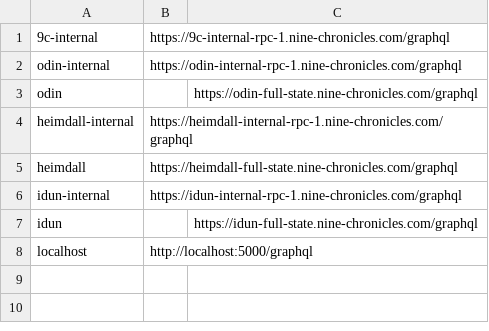
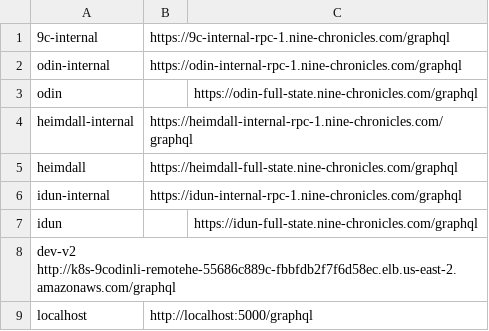
Before and after one commit to planetarium/libplanet-explorer-frontend, a TSV file: DEPLOYMENTS.tsv, drawn as a sheet.

Commit message:
add 9c-dev-v2 endpoint

```diff
--- a/DEPLOYMENTS.tsv
+++ b/DEPLOYMENTS.tsv
@@ -7,2 +7,3 @@ idun-internal	https://idun-internal-rpc-1.nine-chronicles.com/graphql
 idun		https://idun-full-state.nine-chronicles.com/graphql
+dev-v2       http://k8s-9codinli-remotehe-55686c889c-fbbfdb2f7f6d58ec.elb.us-east-2.amazonaws.com/graphql
 localhost	http://localhost:5000/graphql
```
